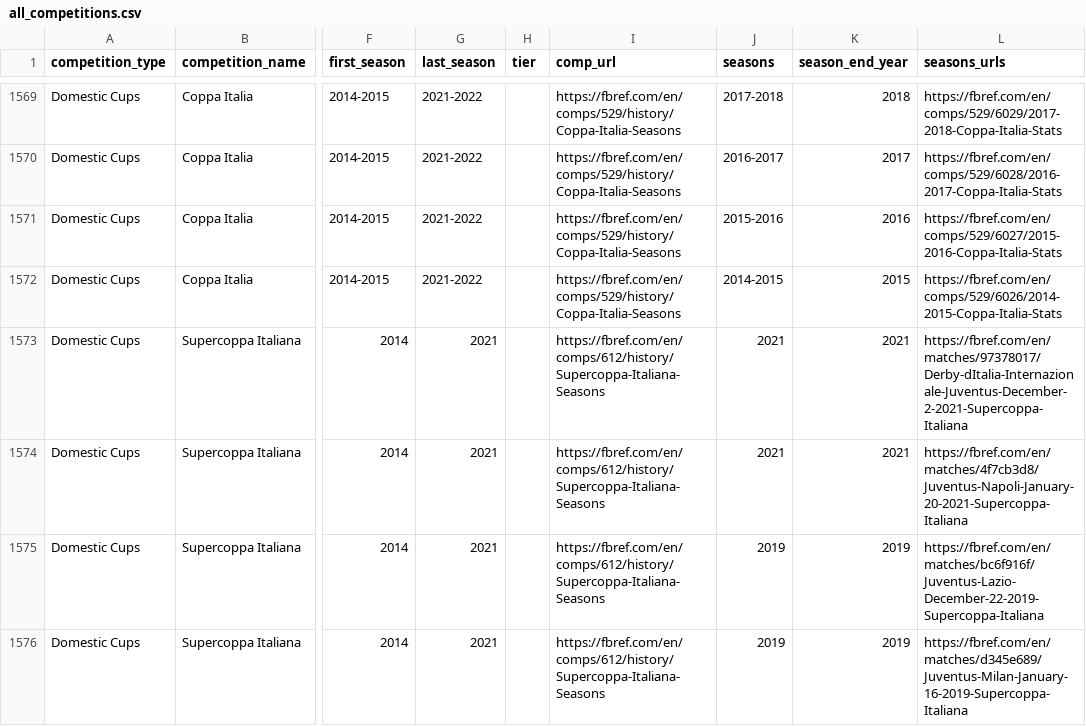
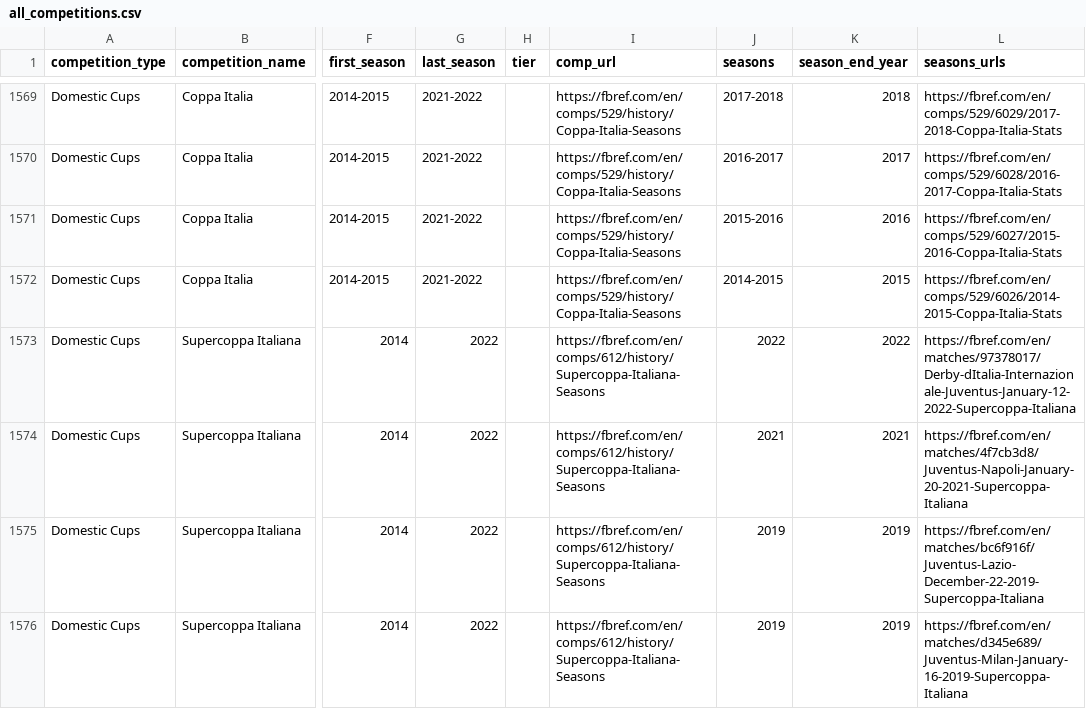
Before and after one commit to JaseZiv/worldfootballR_data, a CSV file: raw-data/all_leages_and_cups/all_competitions.csv, drawn as a sheet; only a part is shown, gaps mark what is left out; the diff covers the shown part only; the diff names each change by its address in the sheet, - before the commit and + after, or states it on an @@ line.

```diff
--- a/raw-data/all_leages_and_cups/all_competitions.csv
+++ b/raw-data/all_leages_and_cups/all_competitions.csv
-G1573:G1576 (last_season): 2021
+G1573:G1576 (last_season): 2022
-J1573 (seasons): 2021
+J1573 (seasons): 2022
-K1573 (season_end_year): 2021
+K1573 (season_end_year): 2022
-L1573 (seasons_urls): https://fbref.com/en/matches/97378017/Derby-dItalia-Internazionale-Juventus-December-2-2021-Supercoppa-Italiana
+L1573 (seasons_urls): https://fbref.com/en/matches/97378017/Derby-dItalia-Internazionale-Juventus-January-12-2022-Supercoppa-Italiana
```
Also changed, not shown: 16 edited cells elsewhere in this file, raw-data/transfermarkt_leagues/main_comp_seasons.csv.
